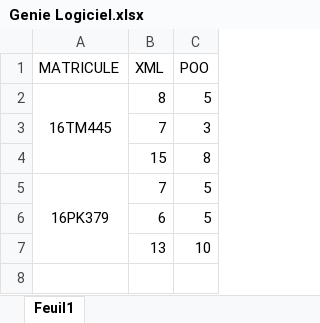
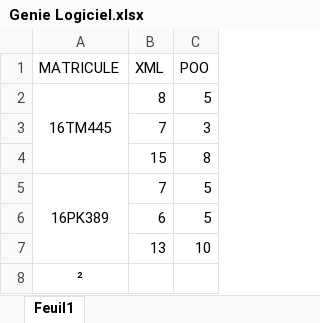
Before and after one commit to fidele5/programmer, an Excel workbook: admin/files/Genie Logiciel.xlsx, sheet Feuil1, drawn as a sheet; values as stored, in another font and other column widths than the file's, no borders; the diff names each change by its address in the sheet, - before the commit and + after, or states it on an @@ line.

```diff
--- a/admin/files/Genie Logiciel.xlsx (sheet Feuil1)
+++ b/admin/files/Genie Logiciel.xlsx (sheet Feuil1)
-A5 (MATRICULE): 16PK379
+A5 (MATRICULE): 16PK389
+row 8: ²
```
Also changed, not shown: 15 other files.
